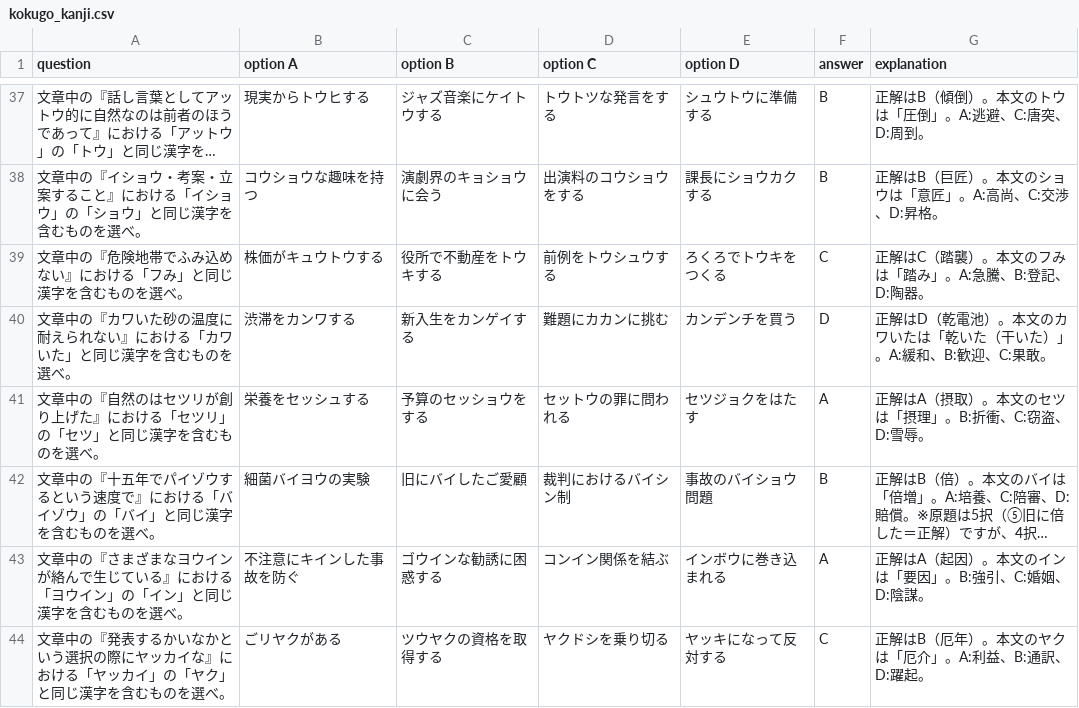
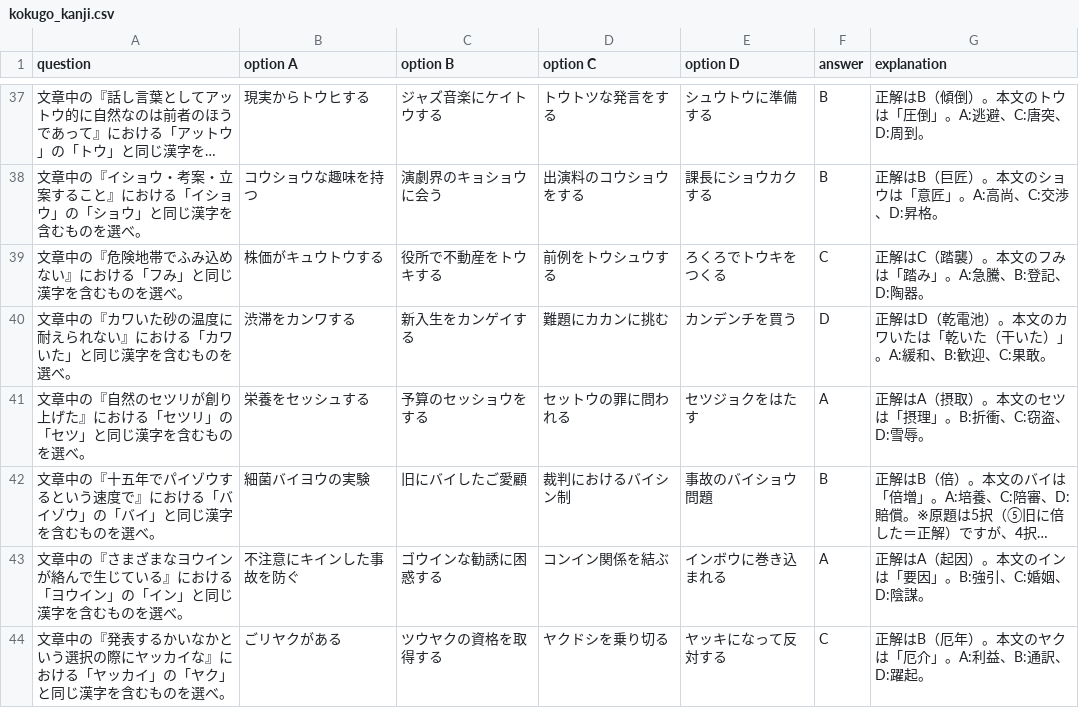
Before and after one commit to toppatayouhei-debug/Quick-Checker, a CSV file: kokugo_kanji.csv, drawn as a sheet; only a part is shown, gaps mark what is left out; long unchanged cells end in …; the diff names each change by its address in the sheet, - before the commit and + after, or states it on an @@ line.

Commit message:
Add files via upload

```diff
--- a/kokugo_kanji.csv
+++ b/kokugo_kanji.csv
-A41 (question): …『自然のはセツリが…
+A41 (question): …『自然のセツリが…
```
